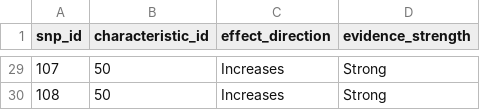
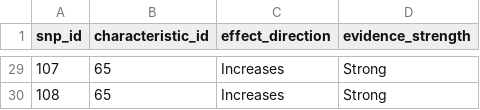
Before and after one commit to cntx-gnewton/zando, a CSV file: zando/database/data/production/snp_characteristic_link.csv, drawn as a sheet; only a part is shown, gaps mark what is left out; the diff covers the shown part only.

```diff
--- a/zando/database/data/production/snp_characteristic_link.csv
+++ b/zando/database/data/production/snp_characteristic_link.csv
@@ -29,2 +29,2 @@ snp_id,characteristic_id,effect_direction,evidence_strength
-107,50,Increases,Strong
-108,50,Increases,Strong
+107,65,Increases,Strong
+108,65,Increases,Strong
```
Also changed, not shown: 27 edited cells elsewhere in this file, zando/database/data/production/snp.csv, 12 other files.
